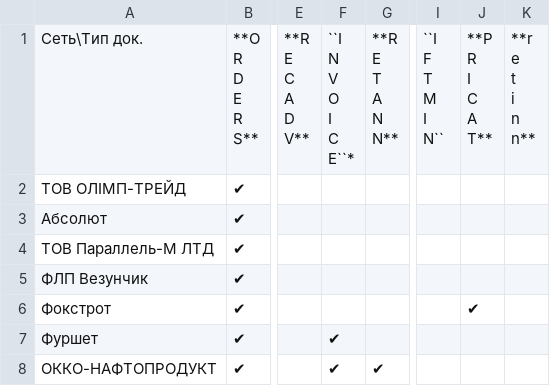
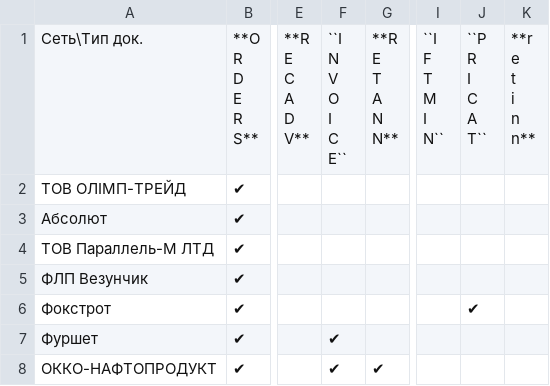
Before and after one commit to EDI-N/Docs, a CSV file: docs/source/general/tables/partners_05.csv, drawn as a sheet; only a part is shown, gaps mark what is left out; ↵ is a line break in a cell; the diff names each change by its address in the sheet, - before the commit and + after, or states it on an @@ line.

Commit message:
Update partners_05.csv

```diff
--- a/docs/source/general/tables/partners_05.csv
+++ b/docs/source/general/tables/partners_05.csv
-F1: ``I ↵ N ↵ V ↵ O ↵ I ↵ C ↵ E``*
+F1: ``I ↵ N ↵ V ↵ O ↵ I ↵ C ↵ E``
-J1: **P ↵ R ↵ I ↵ C ↵ A ↵ T**
+J1: ``P ↵ R ↵ I ↵ C ↵ A ↵ T``
```
